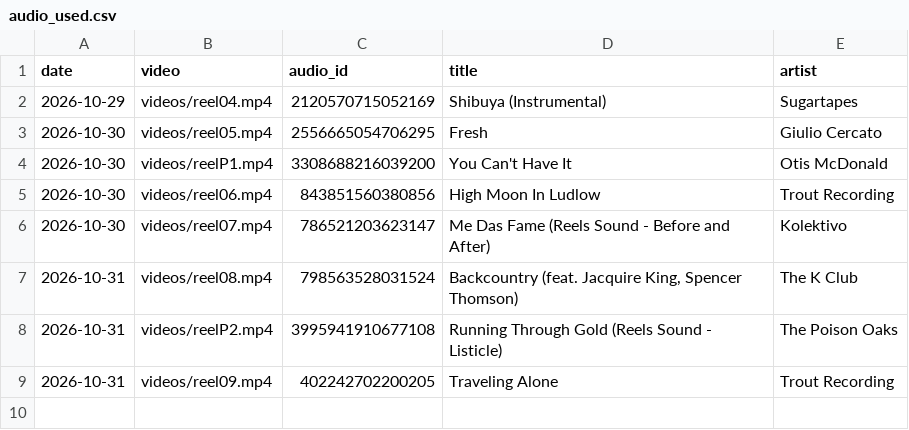
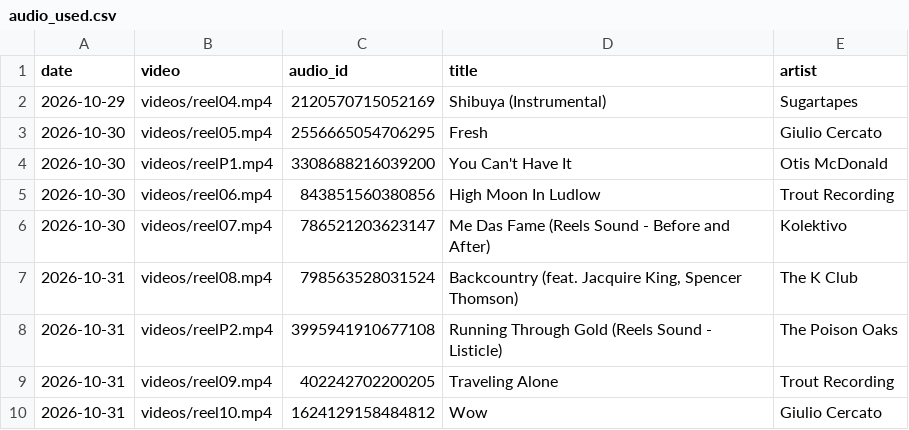
Before and after one commit to rikutonbo318-ctrl/TOWA, a CSV file: instagram/audio_used.csv, drawn as a sheet.

Commit message:
Instagram: 投稿済み・トークンを記録

```diff
--- a/instagram/audio_used.csv
+++ b/instagram/audio_used.csv
@@ -9 +9,2 @@ date,video,audio_id,title,artist
 2026-10-31,videos/reel09.mp4,402242702200205,Traveling Alone,Trout Recording
+2026-10-31,videos/reel10.mp4,1624129158484812,Wow,Giulio Cercato
```
Also changed, not shown: instagram/queue.csv.
